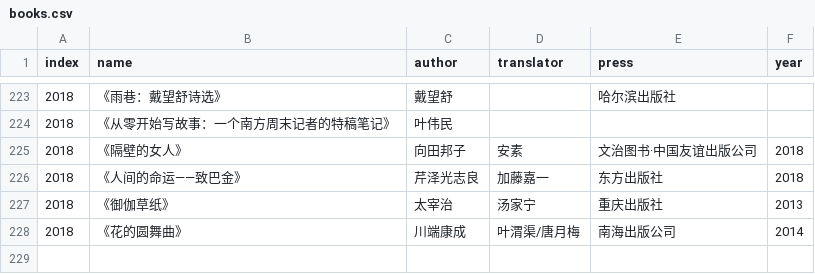
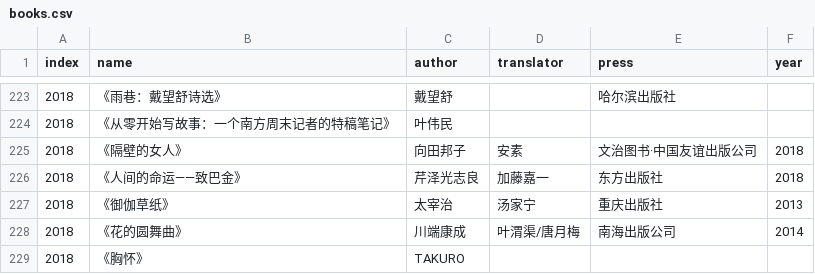
Before and after one commit to jubyshu/nagisaao, a CSV file: _data/books.csv, drawn as a sheet; only a part is shown, gaps mark what is left out.

```diff
--- a/_data/books.csv
+++ b/_data/books.csv
@@ -228 +228,2 @@ index,name,author,translator,press,year
 2018,《花的圆舞曲》,川端康成,叶渭渠/唐月梅,南海出版公司,2014
+2018,《胸怀》,TAKURO,,,
```
Also changed, not shown: 2 other files.
